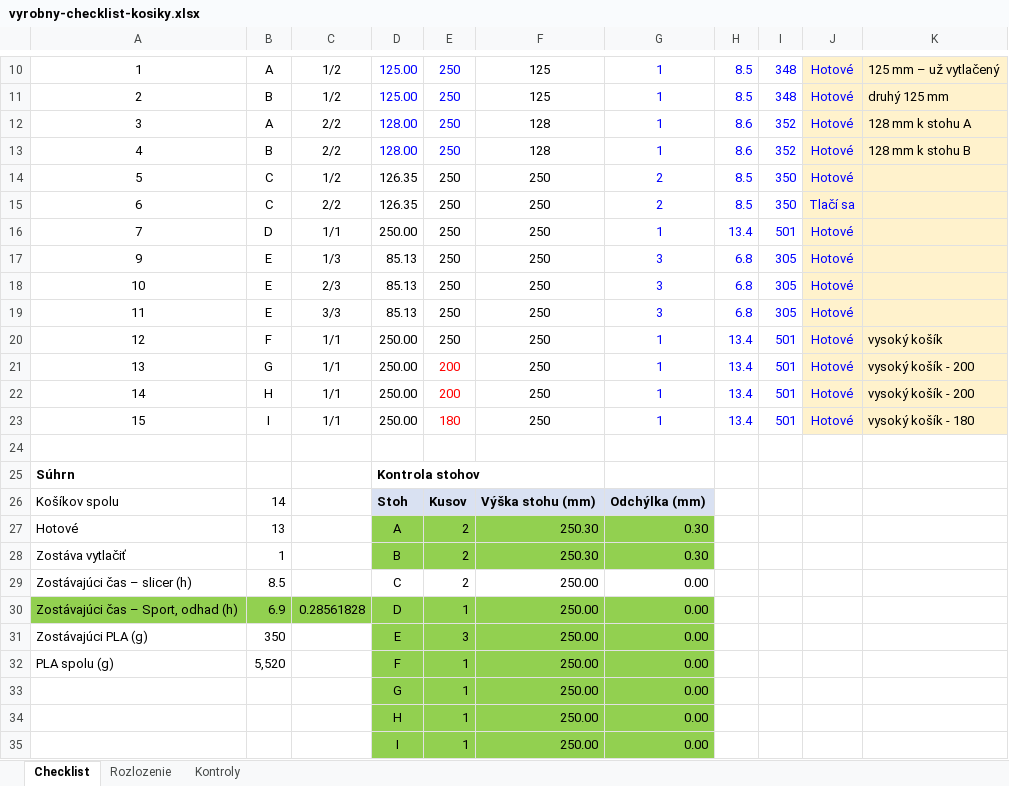
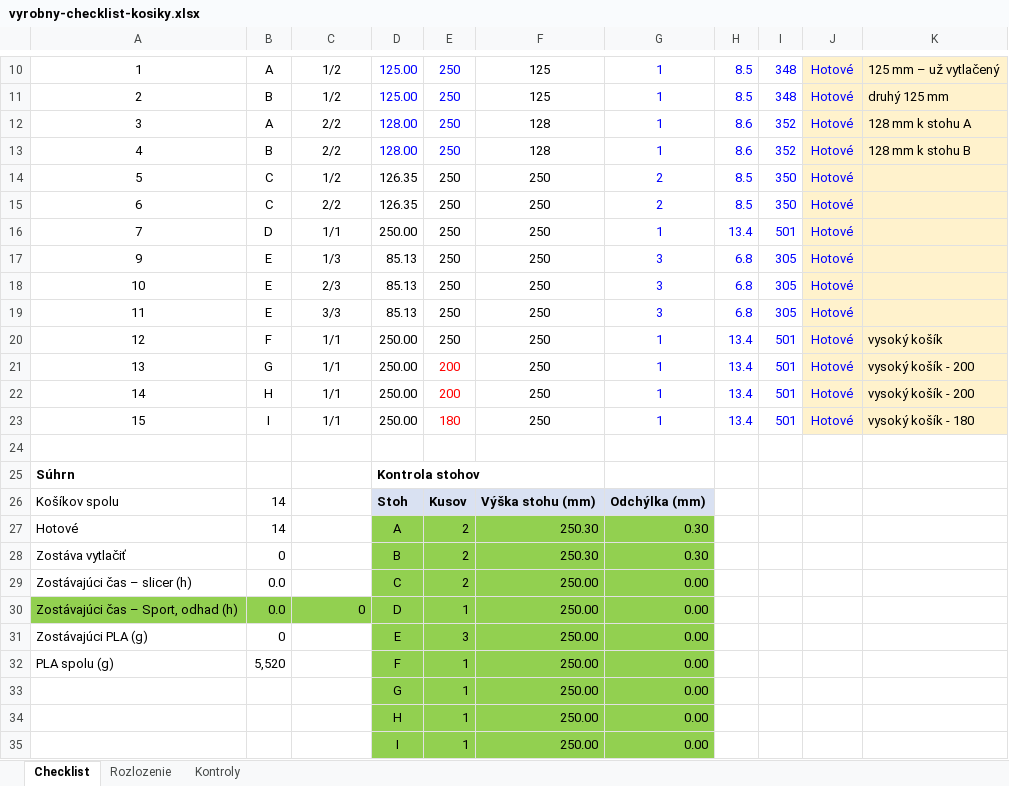
Before and after one commit to TomasBelak007/3D-print-projects, an Excel workbook: Configurable basket/vyroba/vyrobny-checklist-kosiky.xlsx, sheet Checklist, drawn as a sheet; only a part is shown, gaps mark what is left out; values as stored, in another font and other column widths than the file's, no borders; conditional formats not drawn; the diff names each change by its address in the sheet, - before the commit and + after, or states it on an @@ line.

```diff
--- a/Configurable basket/vyroba/vyrobny-checklist-kosiky.xlsx (sheet Checklist)
+++ b/Configurable basket/vyroba/vyrobny-checklist-kosiky.xlsx (sheet Checklist)
-J15: Tlačí sa
+J15: Hotové
-B27: 13
+B27: 14
-B28: 1
+B28: 0
-B29: 8.5
+B29: 0.0
-D29:G29 fill: none
+D29:G29 fill: #92D050
-B30: 6.9
+B30: 0.0
-C30: 0.28561828
+C30: 0
-B31: 350
+B31: 0
```
Also changed, not shown: sheet Rozlozenie, 1 other file.
